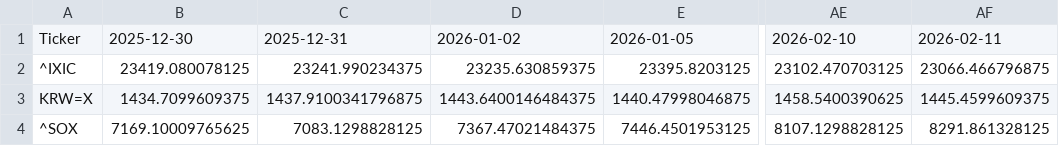
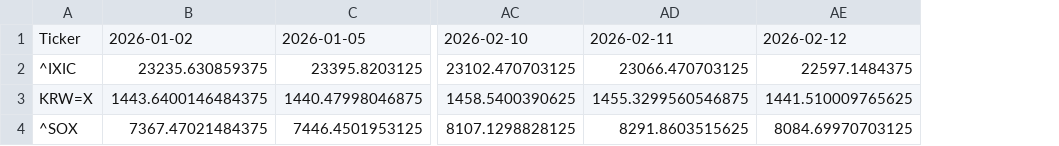
Before and after one commit to JungHoLee100/etf-data-collector, a CSV file: CSV_C.csv, drawn as a sheet; only a part is shown, gaps mark what is left out; removed rows and columns are numbered as before the commit, all else as after; the diff names each change by its address in the sheet, - before the commit and + after, or states it on an @@ line.

```diff
--- a/CSV_C.csv
+++ b/CSV_C.csv
-column B, rows 1-4: 2025-12-30 | 23419.080078125 | 1434.7099609375 | 7169.10009765625
-column C, rows 1-4: 2025-12-31 | 23241.990234375 | 1437.9100341796875 | 7083.1298828125
-column AF, rows 1-4: 2026-02-11 | 23066.466796875 | 1445.4599609375 | 8291.861328125
+column AD, rows 1-4: 2026-02-11 | 23066.470703125 | 1455.3299560546875 | 8291.8603515625
+column AE, rows 1-4: 2026-02-12 | 22597.1484375 | 1441.510009765625 | 8084.69970703125
```
Also changed, not shown: CSV_A.csv, CSV_E.csv, 2 other files.
